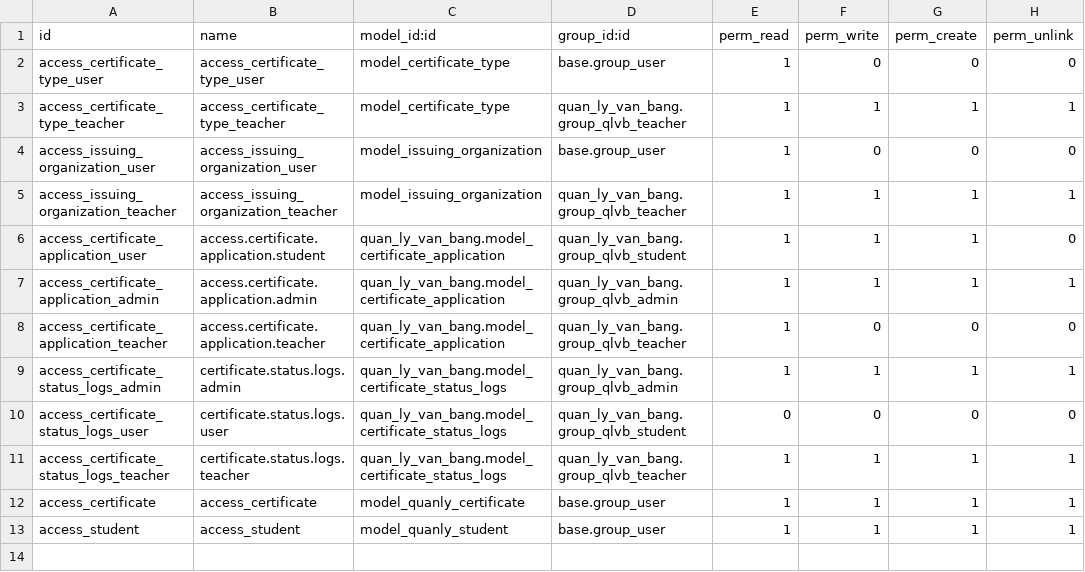
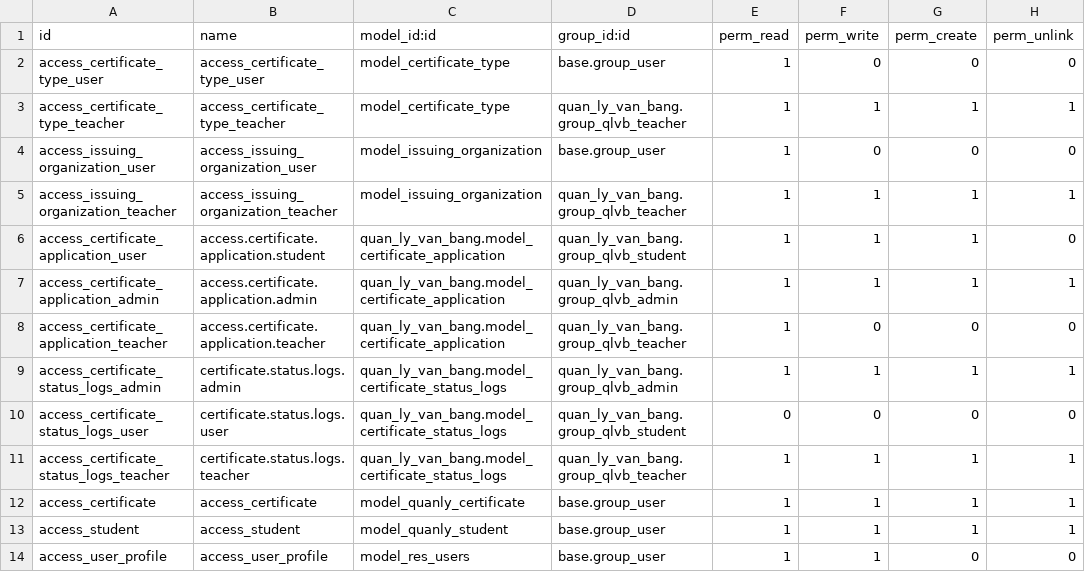
Before and after one commit to nguyenmanhdat006/quan_ly_kho_odoo, a CSV file: my_addons/quan_ly_van_bang/security/ir.model.access.csv, drawn as a sheet; the diff names each change by its address in the sheet, - before the commit and + after, or states it on an @@ line.

Commit message:
[ADD] quan_ly_van_bang: access user only see own details

```diff
--- a/my_addons/quan_ly_van_bang/security/ir.model.access.csv
+++ b/my_addons/quan_ly_van_bang/security/ir.model.access.csv
+row 14: access_user_profile | access_user_profile | model_res_users | base.group_user | 1 | 1 | 0 | 0
```
Also changed, not shown: 3 other files.
